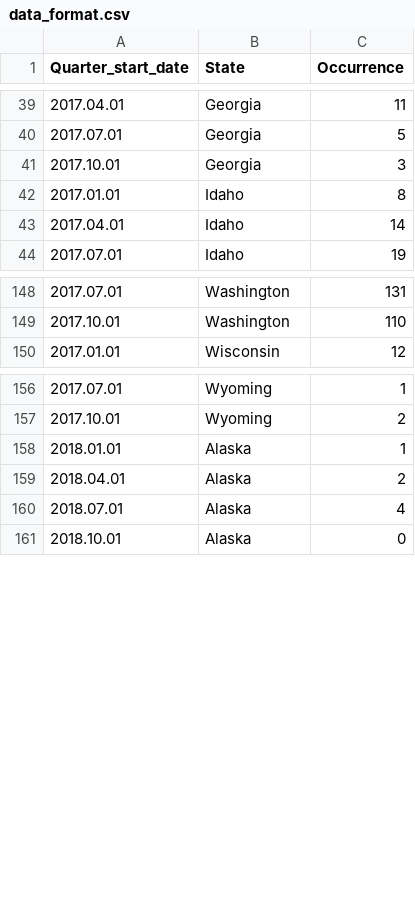
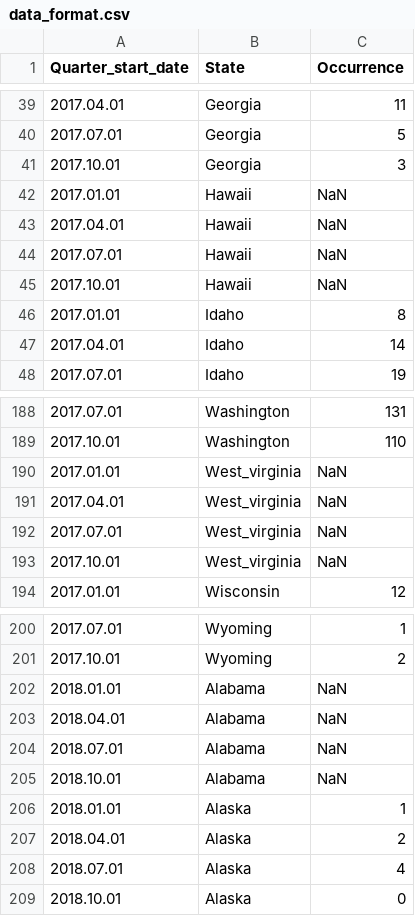
Before and after one commit to YoonjaeH/HackIllinois, a CSV file: data/data_format.csv, drawn as a sheet; only a part is shown, gaps mark what is left out; the diff covers the shown part only; the diff names each change by its address in the sheet, - before the commit and + after, or states it on an @@ line.

```diff
--- a/data/data_format.csv
+++ b/data/data_format.csv
+row 42: 2017.01.01 | Hawaii | NaN
+row 43: 2017.04.01 | Hawaii | NaN
+row 44: 2017.07.01 | Hawaii | NaN
+row 45: 2017.10.01 | Hawaii | NaN
+row 190: 2017.01.01 | West_virginia | NaN
+row 191: 2017.04.01 | West_virginia | NaN
+row 192: 2017.07.01 | West_virginia | NaN
+row 193: 2017.10.01 | West_virginia | NaN
+row 202: 2018.01.01 | Alabama | NaN
+row 203: 2018.04.01 | Alabama | NaN
+row 204: 2018.07.01 | Alabama | NaN
+row 205: 2018.10.01 | Alabama | NaN
```
Also changed, not shown: 44 added rows elsewhere in this file, 1 other file.
